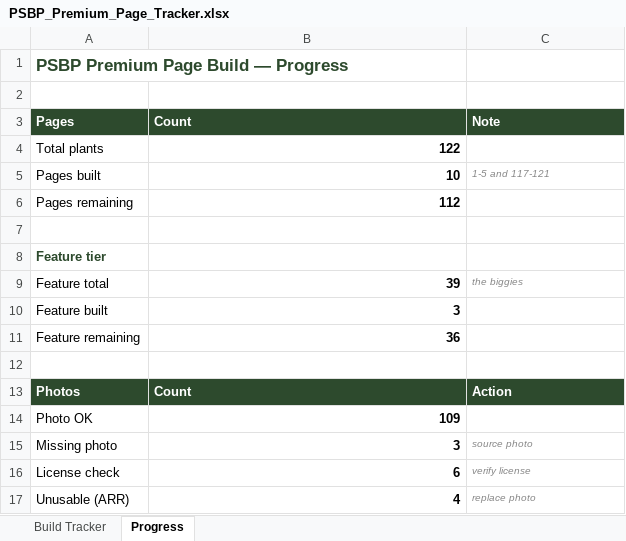
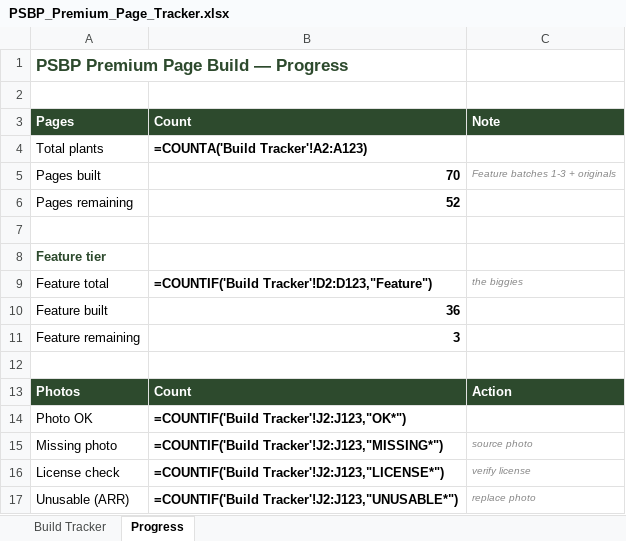
Before and after one commit to Palma-Sola-Botanical-Park/ReworkDemo, an Excel workbook: data/PSBP_Premium_Page_Tracker.xlsx, sheet Progress, drawn as a sheet; values as stored, in another font and other column widths than the file's, no borders; formulas without a stored value are shown as written; the diff names each change by its address in the sheet, - before the commit and + after, or states it on an @@ line.

Commit message:
Another batch

```diff
--- a/data/PSBP_Premium_Page_Tracker.xlsx (sheet Progress)
+++ b/data/PSBP_Premium_Page_Tracker.xlsx (sheet Progress)
-B4: 122
+B4: =COUNTA('Build Tracker'!A2:A123)
-B5: 10
+B5: 70
-C5: 1-5 and 117-121
+C5: Feature batches 1-3 + originals
-B6: 112
+B6: 52
-B9: 39
+B9: =COUNTIF('Build Tracker'!D2:D123,"Feature")
-B10: 3
+B10: 36
-B11: 36
+B11: 3
-B14: 109
+B14: =COUNTIF('Build Tracker'!J2:J123,"OK*")
-B15: 3
+B15: =COUNTIF('Build Tracker'!J2:J123,"MISSING*")
-B16: 6
+B16: =COUNTIF('Build Tracker'!J2:J123,"LICENSE*")
-B17: 4
+B17: =COUNTIF('Build Tracker'!J2:J123,"UNUSABLE*")
```
Also changed, not shown: sheet Build Tracker, charts or pictures, data/PSBP_Master_Plant_Signage.xlsx, 15 other files.
